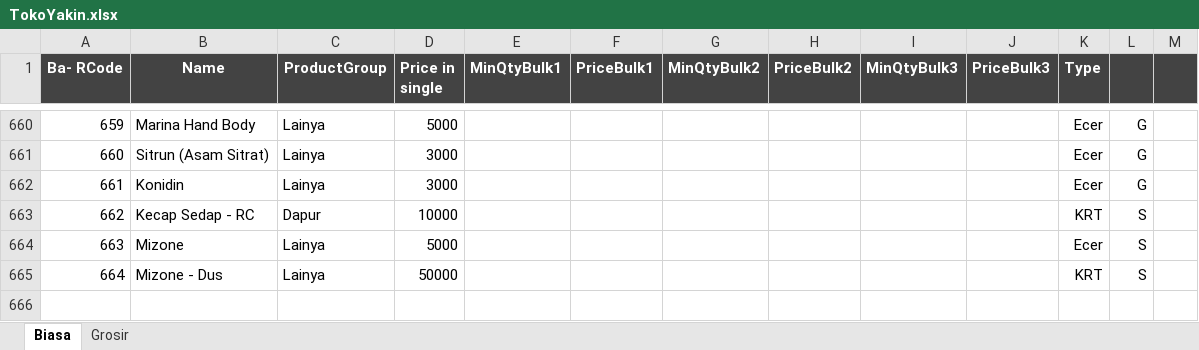
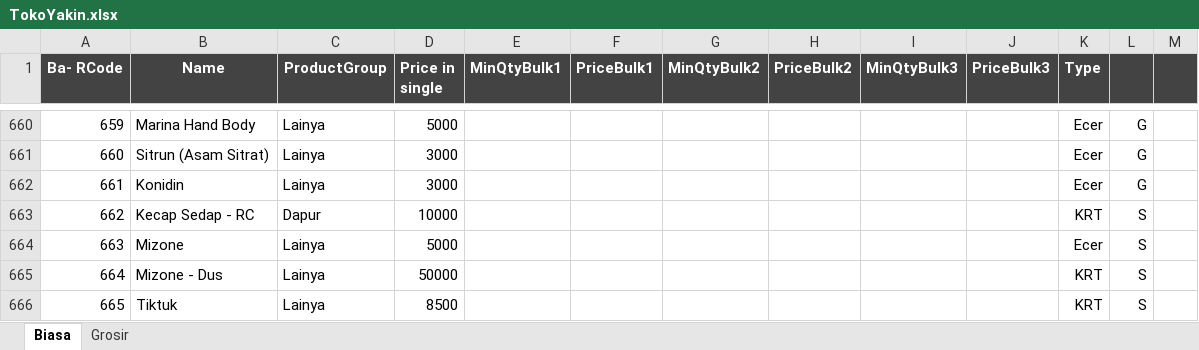
Before and after one commit to rudiath95/toko-yakin, an Excel workbook: TokoYakin.xlsx, sheet Biasa, drawn as a sheet; only a part is shown, gaps mark what is left out; values as stored, in another font and other column widths than the file's, no borders; charts and pictures and conditional formats not drawn; the diff names each change by its address in the sheet, - before the commit and + after, or states it on an @@ line.

Commit message:
update spreadsheet data

```diff
--- a/TokoYakin.xlsx (sheet Biasa)
+++ b/TokoYakin.xlsx (sheet Biasa)
+row 666: 665 | Tiktuk | Lainya | 8500 |  |  |  |  |  |  | KRT | S
```
